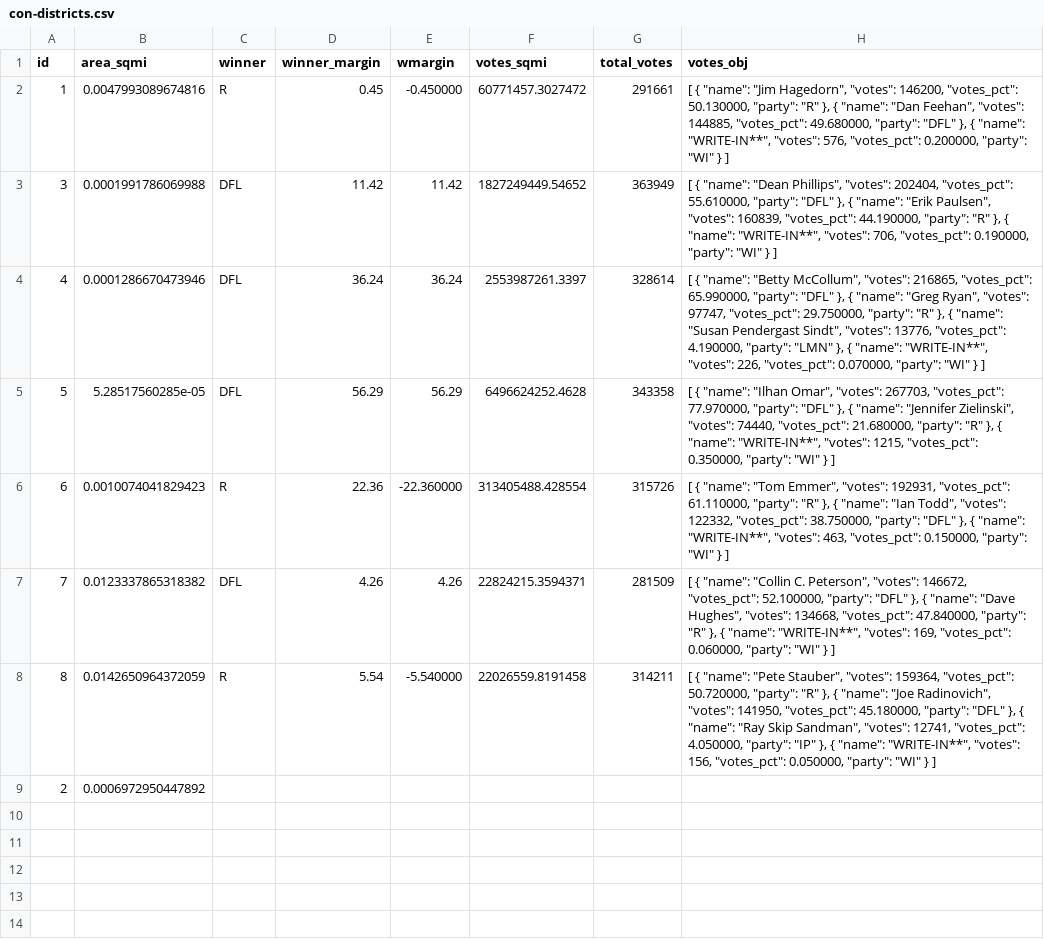
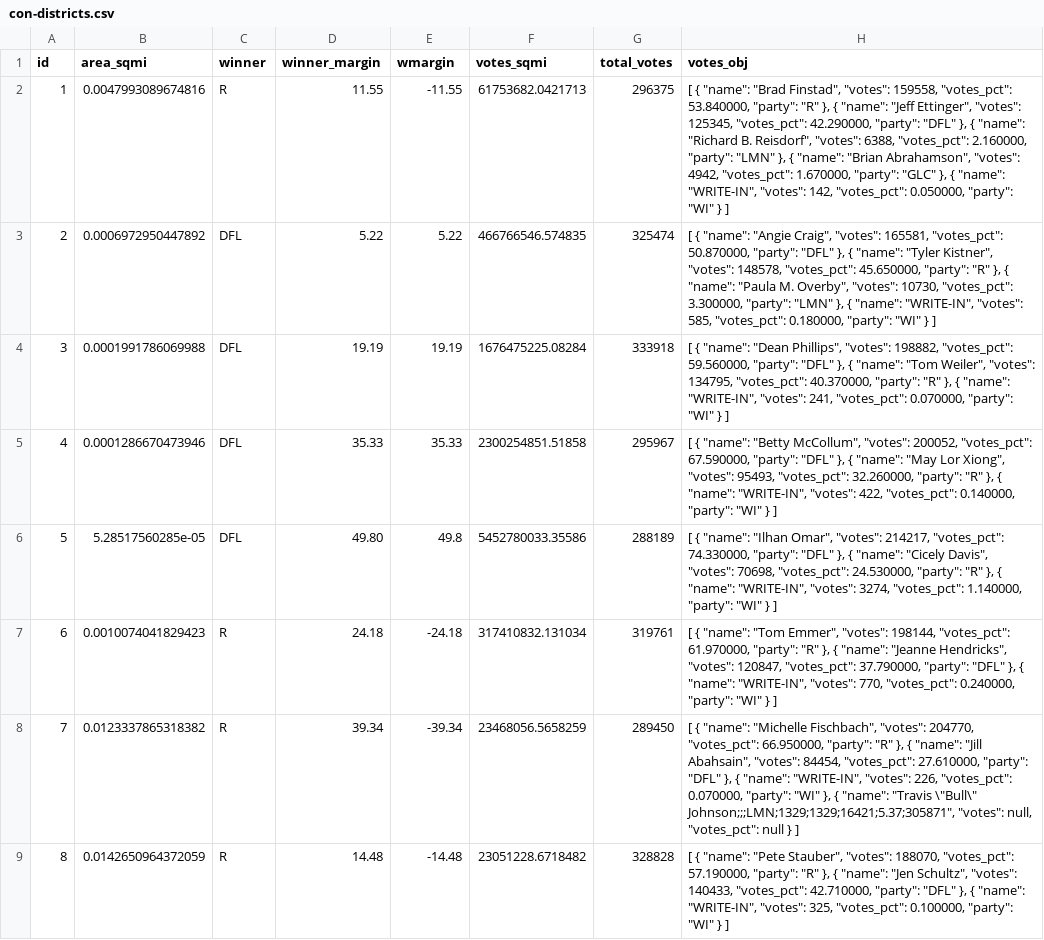
Before and after one commit to striblab/20221109-elex22_maps, a CSV file: download/con-districts.csv, drawn as a sheet; removed rows and columns are numbered as before the commit, all else as after; the diff names each change by its address in the sheet, - before the commit and + after, or states it on an @@ line.

```diff
--- a/download/con-districts.csv
+++ b/download/con-districts.csv
-D2 (winner_margin): 0.45
+D2 (winner_margin): 11.55
-E2 (wmargin): -0.450000
+E2 (wmargin): -11.55
-F2 (votes_sqmi): 60771457.3027472
+F2 (votes_sqmi): 61753682.0421713
-G2 (total_votes): 291661
+G2 (total_votes): 296375
-H2 (votes_obj): …{ "name": "Jim Hagedorn", "votes": 146200, "votes_pct": 50.130000, "party": "R" }, { "name": "Dan Feehan", "votes": 144885, "votes_pct": 49.680000, "party": "DFL" }, { "name": "WRITE-IN**", "votes": 576, "votes_pct": 0.200000, "party": "WI"…
+H2 (votes_obj): …{ "name": "Brad Finstad", "votes": 159558, "votes_pct": 53.840000, "party": "R" }, { "name": "Jeff Ettinger", "votes": 125345, "votes_pct": 42.290000, "party": "DFL" }, { "name": "Richard B. Reisdorf", "votes": 6388, "votes_pct": 2.160000, "party": "LMN" }, { "name": "Brian Abrahamson", "votes": 4942, "votes_pct": 1.670000, "party": "GLC" }, { "name": "WRITE-IN", "votes": 142, "votes_pct": 0.050000, "party": "WI"…
+row 3: 2 | 0.0006972950447892 | DFL | 5.22 | 5.22 | 466766546.574835 | 325474 | [ { "name": "Angie Craig", "votes": 165581, "votes_pct": 50.870000, "party": "DFL" }, { "name": "Tyler Kistner", "votes": 148578, "votes_pct": 45.650000, "party": "R" }, { "name": "Paula M. Overby", "votes": 10730, "votes_pct": 3.300000, "party": "LMN" }, { "name": "WRITE-IN", "votes": 585, "votes_pct": 0.180000, "party": "WI" } ]
-D4 (winner_margin): 11.42
+D4 (winner_margin): 19.19
-E4 (wmargin): 11.42
+E4 (wmargin): 19.19
-F4 (votes_sqmi): 1827249449.54652
+F4 (votes_sqmi): 1676475225.08284
-G4 (total_votes): 363949
+G4 (total_votes): 333918
-H4 (votes_obj): …Phillips", "votes": 202404, "votes_pct": 55.610000, "party": "DFL" }, { "name": "Erik Paulsen", "votes": 160839, "votes_pct": 44.190000, "party": "R" }, { "name": "WRITE-IN**", "votes": 706, "votes_pct": 0.190000, "party": "WI"…
+H4 (votes_obj): …Phillips", "votes": 198882, "votes_pct": 59.560000, "party": "DFL" }, { "name": "Tom Weiler", "votes": 134795, "votes_pct": 40.370000, "party": "R" }, { "name": "WRITE-IN", "votes": 241, "votes_pct": 0.070000, "party": "WI"…
-D5 (winner_margin): 36.24
+D5 (winner_margin): 35.33
-E5 (wmargin): 36.24
+E5 (wmargin): 35.33
-F5 (votes_sqmi): 2553987261.3397
+F5 (votes_sqmi): 2300254851.51858
-G5 (total_votes): 328614
+G5 (total_votes): 295967
-H5 (votes_obj): …McCollum", "votes": 216865, "votes_pct": 65.990000, "party": "DFL" }, { "name": "Greg Ryan", "votes": 97747, "votes_pct": 29.750000, "party": "R" }, { "name": "Susan Pendergast Sindt", "votes": 13776, "votes_pct": 4.190000, "party": "LMN" }, { "name": "WRITE-IN**", "votes": 226, "votes_pct": 0.070000, "party": "WI"…
+H5 (votes_obj): …McCollum", "votes": 200052, "votes_pct": 67.590000, "party": "DFL" }, { "name": "May Lor Xiong", "votes": 95493, "votes_pct": 32.260000, "party": "R" }, { "name": "WRITE-IN", "votes": 422, "votes_pct": 0.140000, "party": "WI"…
-D6 (winner_margin): 56.29
+D6 (winner_margin): 49.80
-E6 (wmargin): 56.29
+E6 (wmargin): 49.8
-F6 (votes_sqmi): 6496624252.4628
+F6 (votes_sqmi): 5452780033.35586
-G6 (total_votes): 343358
+G6 (total_votes): 288189
-H6 (votes_obj): …Omar", "votes": 267703, "votes_pct": 77.970000, "party": "DFL" }, { "name": "Jennifer Zielinski", "votes": 74440, "votes_pct": 21.680000, "party": "R" }, { "name": "WRITE-IN**", "votes": 1215, "votes_pct": 0.350000, "party": "WI"…
+H6 (votes_obj): …Omar", "votes": 214217, "votes_pct": 74.330000, "party": "DFL" }, { "name": "Cicely Davis", "votes": 70698, "votes_pct": 24.530000, "party": "R" }, { "name": "WRITE-IN", "votes": 3274, "votes_pct": 1.140000, "party": "WI"…
-D7 (winner_margin): 22.36
+D7 (winner_margin): 24.18
-E7 (wmargin): -22.360000
+E7 (wmargin): -24.18
-F7 (votes_sqmi): 313405488.428554
+F7 (votes_sqmi): 317410832.131034
-G7 (total_votes): 315726
+G7 (total_votes): 319761
-H7 (votes_obj): …Emmer", "votes": 192931, "votes_pct": 61.110000, "party": "R" }, { "name": "Ian Todd", "votes": 122332, "votes_pct": 38.750000, "party": "DFL" }, { "name": "WRITE-IN**", "votes": 463, "votes_pct": 0.150000, "party": "WI"…
+H7 (votes_obj): …Emmer", "votes": 198144, "votes_pct": 61.970000, "party": "R" }, { "name": "Jeanne Hendricks", "votes": 120847, "votes_pct": 37.790000, "party": "DFL" }, { "name": "WRITE-IN", "votes": 770, "votes_pct": 0.240000, "party": "WI"…
-C8 (winner): DFL
+C8 (winner): R
-D8 (winner_margin): 4.26
+D8 (winner_margin): 39.34
-E8 (wmargin): 4.26
+E8 (wmargin): -39.34
-F8 (votes_sqmi): 22824215.3594371
+F8 (votes_sqmi): 23468056.5658259
-G8 (total_votes): 281509
+G8 (total_votes): 289450
-H8 (votes_obj): …{ "name": "Collin C. Peterson", "votes": 146672, "votes_pct": 52.100000, "party": "DFL" }, { "name": "Dave Hughes", "votes": 134668, "votes_pct": 47.840000, "party": "R" }, { "name": "WRITE-IN**", "votes": 169, "votes_pct": 0.060000, "party": "WI" } ]
+H8 (votes_obj): …{ "name": "Michelle Fischbach", "votes": 204770, "votes_pct": 66.950000, "party": "R" }, { "name": "Jill Abahsain", "votes": 84454, "votes_pct": 27.610000, "party": "DFL" }, { "name": "WRITE-IN", "votes": 226, "votes_pct": 0.070000, "party": "WI" }, { "name": "Travis \"Bull\" Johnson;;;LMN;1329;1329;16421;5.37;305871", "votes": null, "votes_pct": null } ]
-D9 (winner_margin): 5.54
+D9 (winner_margin): 14.48
-E9 (wmargin): -5.540000
+E9 (wmargin): -14.48
-F9 (votes_sqmi): 22026559.8191458
+F9 (votes_sqmi): 23051228.6718482
-G9 (total_votes): 314211
+G9 (total_votes): 328828
-H9 (votes_obj): …Stauber", "votes": 159364, "votes_pct": 50.720000, "party": "R" }, { "name": "Joe Radinovich", "votes": 141950, "votes_pct": 45.180000, "party": "DFL" }, { "name": "Ray Skip Sandman", "votes": 12741, "votes_pct": 4.050000, "party": "IP" }, { "name": "WRITE-IN**", "votes": 156, "votes_pct": 0.050000, "party": "WI"…
+H9 (votes_obj): …Stauber", "votes": 188070, "votes_pct": 57.190000, "party": "R" }, { "name": "Jen Schultz", "votes": 140433, "votes_pct": 42.710000, "party": "DFL" }, { "name": "WRITE-IN", "votes": 325, "votes_pct": 0.100000, "party": "WI"…
-row 9: 2 | 0.0006972950447892
```
Also changed, not shown: download/leg-districts.csv, 18 other files.
